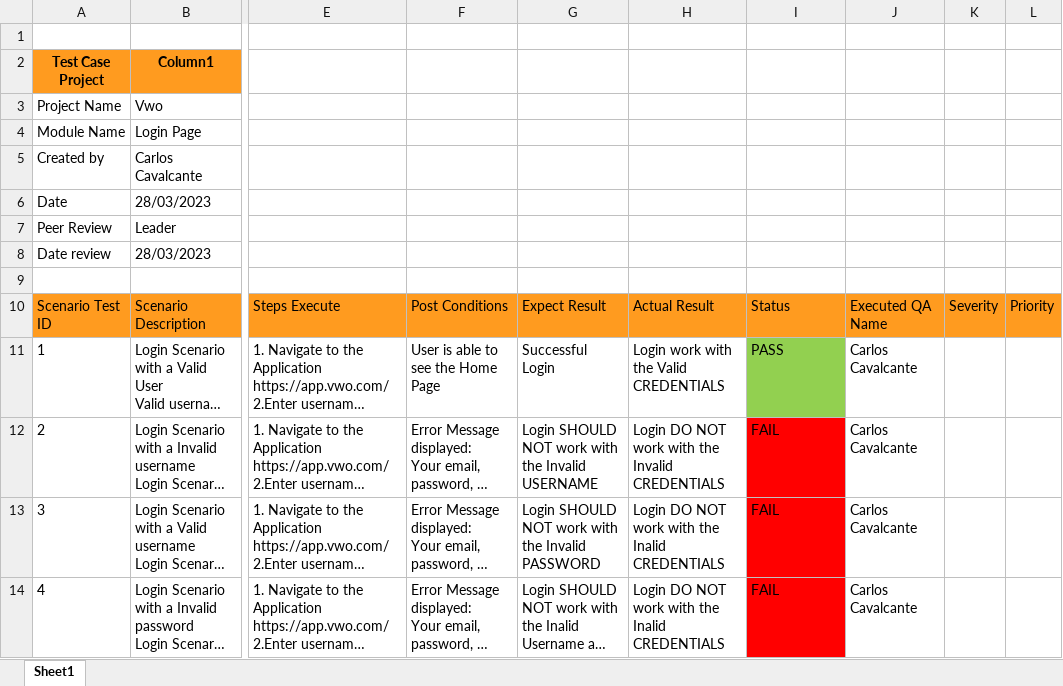
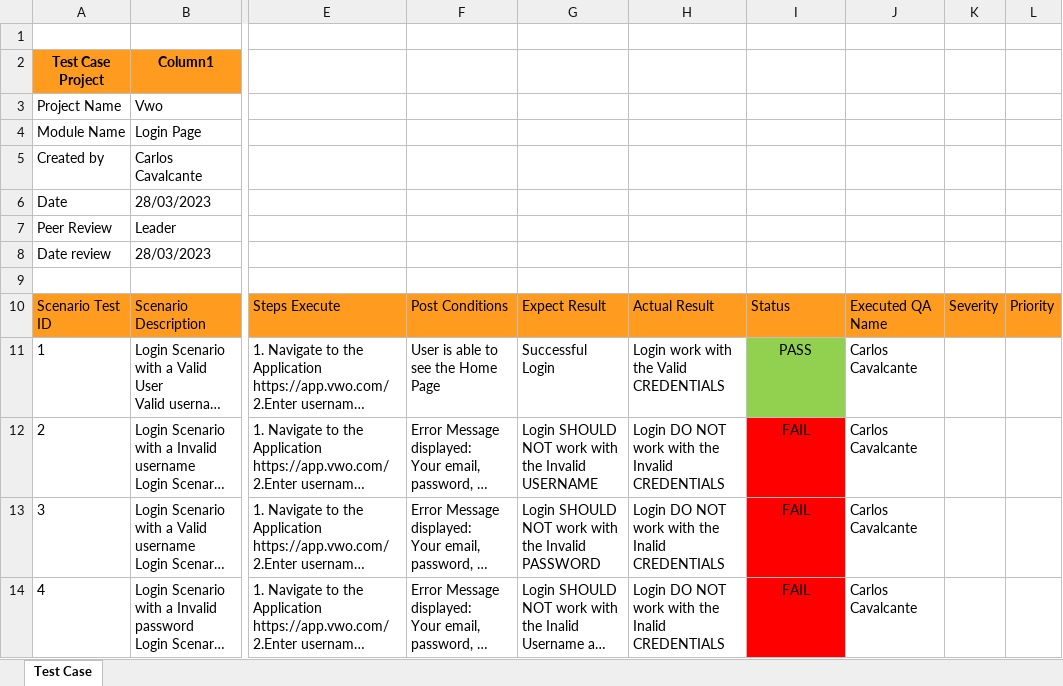
Before and after one commit to chpasta/testing-portifolio, an Excel workbook: test-case-manual.xlsx, sheet Test Case, drawn as a sheet; only a part is shown, gaps mark what is left out; long unchanged cells end in …; values as stored, in another font and other column widths than the file's, no borders; table styles not drawn; the diff names each change by its address in the sheet, - before the commit and + after, or states it on an @@ line.

Commit message:
Modify size and text in the cell

```diff
--- a/test-case-manual.xlsx (sheet Test Case)
+++ b/test-case-manual.xlsx (sheet Test Case)
-sheet tab: Sheet1
+sheet tab: Test Case
-I11:I14 alignment: left
+I11:I14 alignment: center
```
